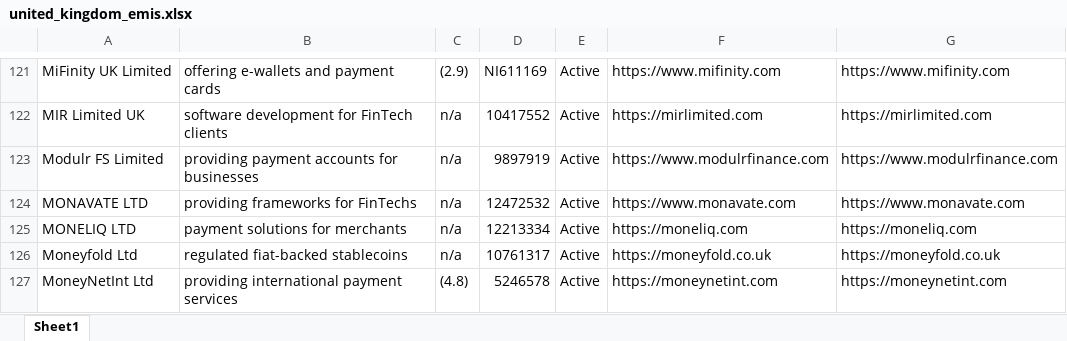
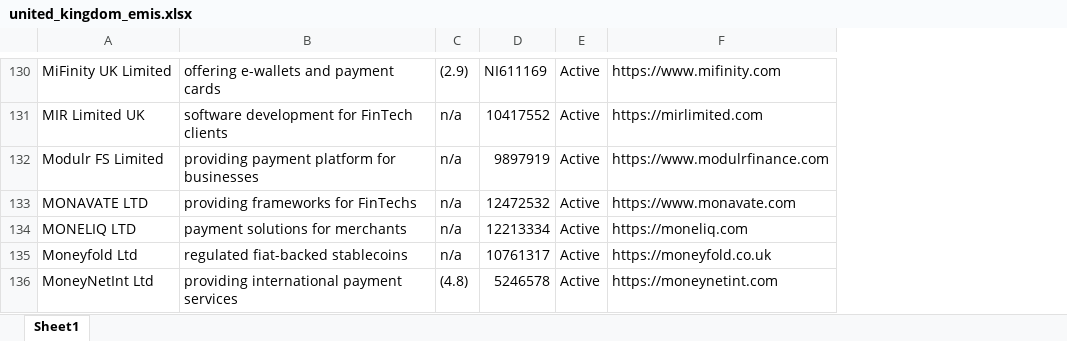
Before and after one commit to bencouser/theBanks_scrapping, an Excel workbook: united_kingdom_emis.xlsx, sheet Sheet1, drawn as a sheet; only a part is shown, gaps mark what is left out; values as stored, in another font and other column widths than the file's, no borders; removed rows and columns are numbered as before the commit, all else as after; the diff covers the shown part only; the diff names each change by its address in the sheet, - before the commit and + after, or states it on an @@ line.

```diff
--- a/united_kingdom_emis.xlsx (sheet Sheet1)
+++ b/united_kingdom_emis.xlsx (sheet Sheet1)
-column G, rows 121-127: https://www.mifinity.com | https://mirlimited.com | https://www.modulrfinance.com | https://www.monavate.com | https://moneliq.com | https://moneyfold.co.uk | https://moneynetint.com
-B132: providing payment accounts for businesses
+B132: providing payment platform for businesses
```
Also changed, not shown: 14 added rows, 3 removed rows and 14 edited cells elsewhere in this sheet, test.xlsx, 1 other file.
